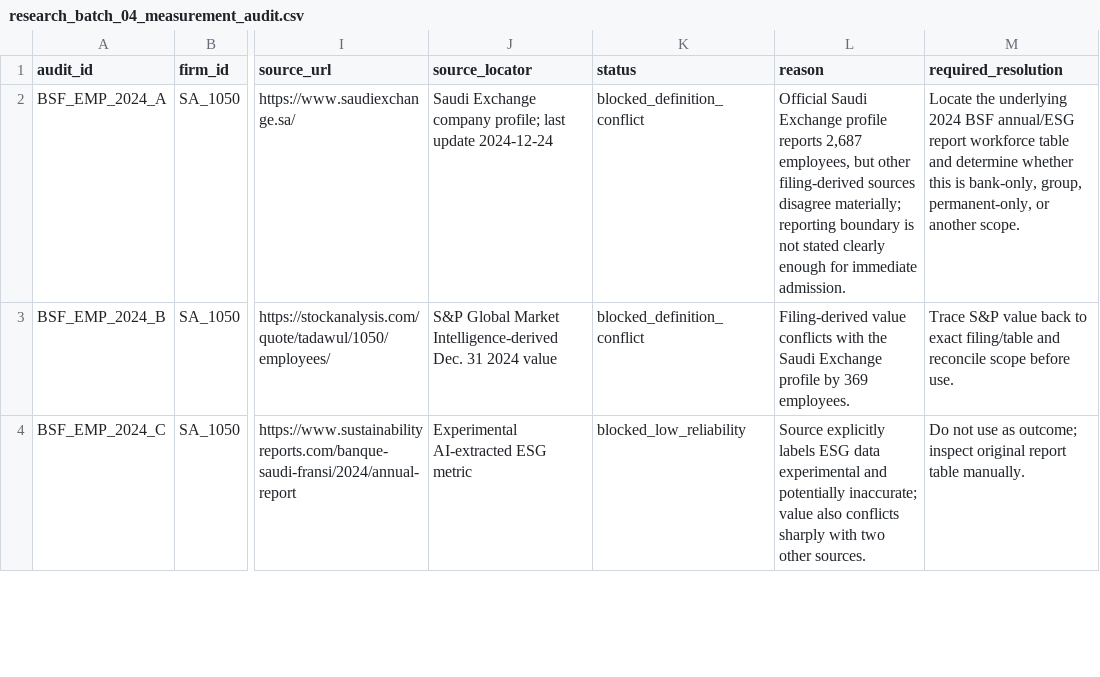
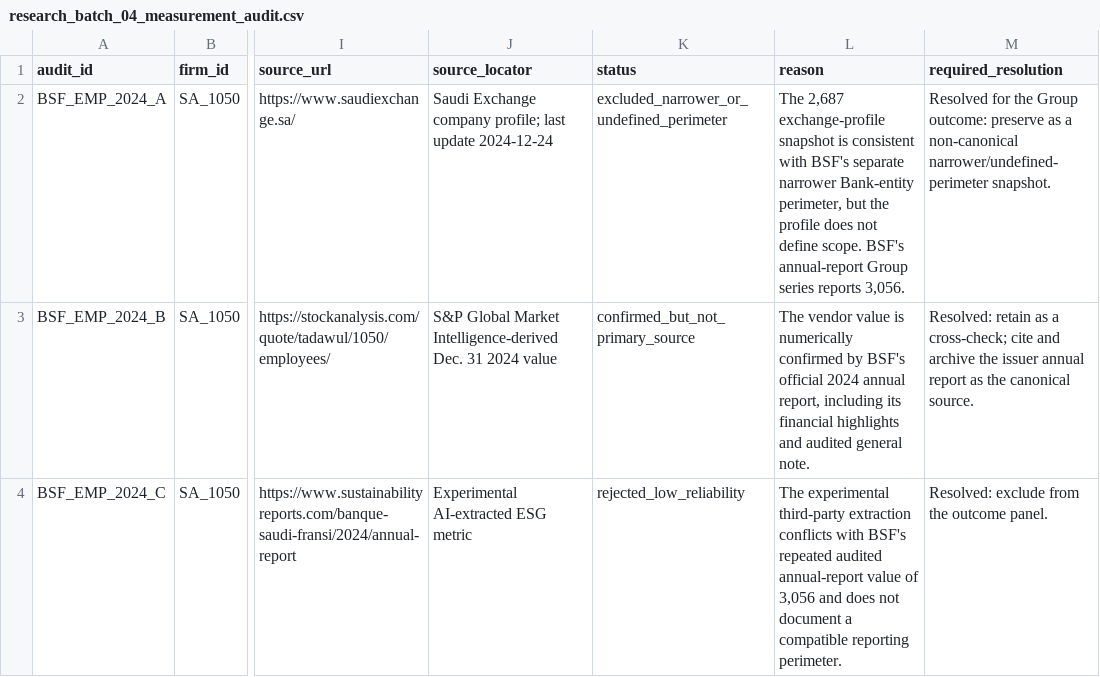
Before and after one commit to layan985/mena-firm-ai-labor-adjustment, a CSV file: data/pilot/research_batch_04_measurement_audit.csv, drawn as a sheet; only a part is shown, gaps mark what is left out; the diff covers the shown part only; the diff names each change by its address in the sheet, - before the commit and + after, or states it on an @@ line.

```diff
--- a/data/pilot/research_batch_04_measurement_audit.csv
+++ b/data/pilot/research_batch_04_measurement_audit.csv
-K2 (status): blocked_definition_conflict
+K2 (status): excluded_narrower_or_undefined_perimeter
-L2 (reason): Official Saudi Exchange profile reports 2,687 employees, but other filing-derived sources disagree materially; reporting boundary is not stated clearly enough for immediate admission.
+L2 (reason): The 2,687 exchange-profile snapshot is consistent with BSF's separate narrower Bank-entity perimeter, but the profile does not define scope. BSF's annual-report Group series reports 3,056.
-M2 (required_resolution): Locate the underlying 2024 BSF annual/ESG report workforce table and determine whether this is bank-only, group, permanent-only, or another scope.
+M2 (required_resolution): Resolved for the Group outcome: preserve as a non-canonical narrower/undefined-perimeter snapshot.
-K3 (status): blocked_definition_conflict
+K3 (status): confirmed_but_not_primary_source
-L3 (reason): Filing-derived value conflicts with the Saudi Exchange profile by 369 employees.
+L3 (reason): The vendor value is numerically confirmed by BSF's official 2024 annual report, including its financial highlights and audited general note.
-M3 (required_resolution): Trace S&P value back to exact filing/table and reconcile scope before use.
+M3 (required_resolution): Resolved: retain as a cross-check; cite and archive the issuer annual report as the canonical source.
-K4 (status): blocked_low_reliability
+K4 (status): rejected_low_reliability
-L4 (reason): Source explicitly labels ESG data experimental and potentially inaccurate; value also conflicts sharply with two other sources.
+L4 (reason): The experimental third-party extraction conflicts with BSF's repeated audited annual-report value of 3,056 and does not document a compatible reporting perimeter.
-M4 (required_resolution): Do not use as outcome; inspect original report table manually.
+M4 (required_resolution): Resolved: exclude from the outcome panel.
```
Also changed, not shown: 3 added rows elsewhere in this file, data/pilot/source_archive_manifest.csv, 2 other files.
